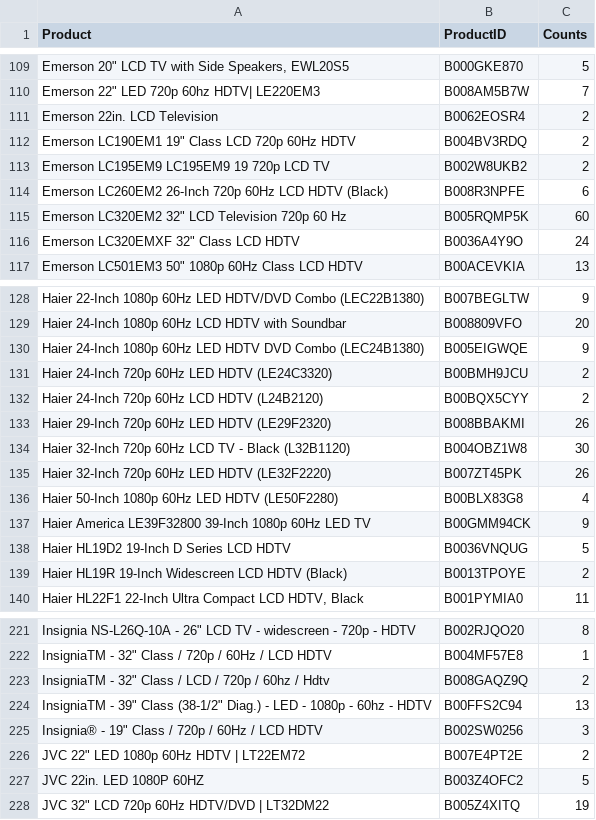
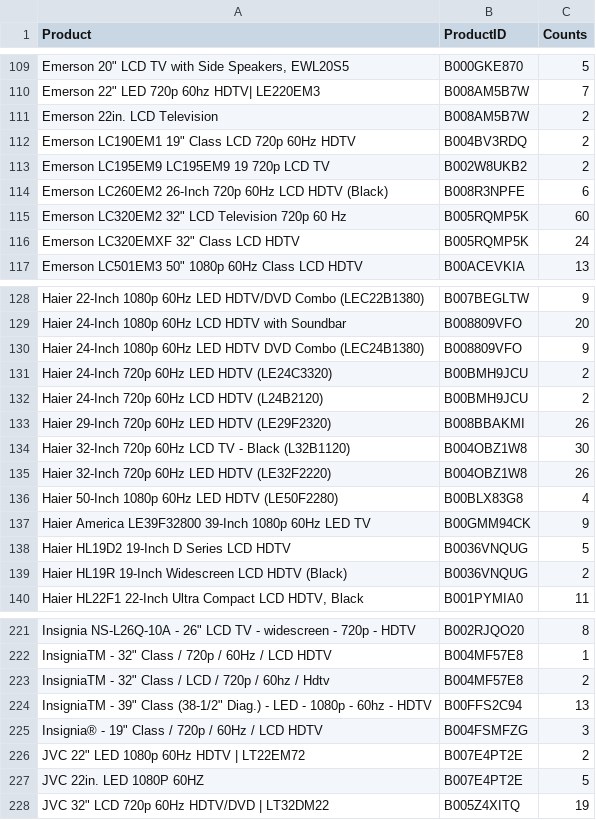
Before and after one commit to CJianYu98/Amazon_Reviews_Analysis, a CSV file: Cleaned Data/TVs_products.csv, drawn as a sheet; only a part is shown, gaps mark what is left out; the diff covers the shown part only; the diff names each change by its address in the sheet, - before the commit and + after, or states it on an @@ line.

```diff
--- a/Cleaned Data/TVs_products.csv
+++ b/Cleaned Data/TVs_products.csv
-B111 (ProductID): B0062EOSR4
+B111 (ProductID): B008AM5B7W
-B116 (ProductID): B0036A4Y9O
+B116 (ProductID): B005RQMP5K
-B130 (ProductID): B005EIGWQE
+B130 (ProductID): B008809VFO
-B132 (ProductID): B00BQX5CYY
+B132 (ProductID): B00BMH9JCU
-B135 (ProductID): B007ZT45PK
+B135 (ProductID): B004OBZ1W8
-B139 (ProductID): B0013TPOYE
+B139 (ProductID): B0036VNQUG
-B223 (ProductID): B008GAQZ9Q
+B223 (ProductID): B004MF57E8
-B225 (ProductID): B002SW0256
+B225 (ProductID): B004FSMFZG
-B227 (ProductID): B003Z4OFC2
+B227 (ProductID): B007E4PT2E
```
Also changed, not shown: 69 edited cells elsewhere in this file.
